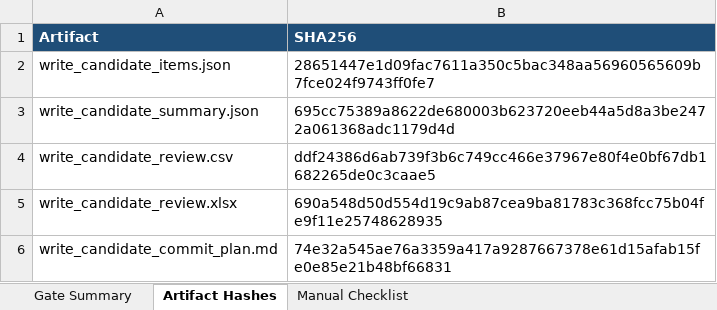
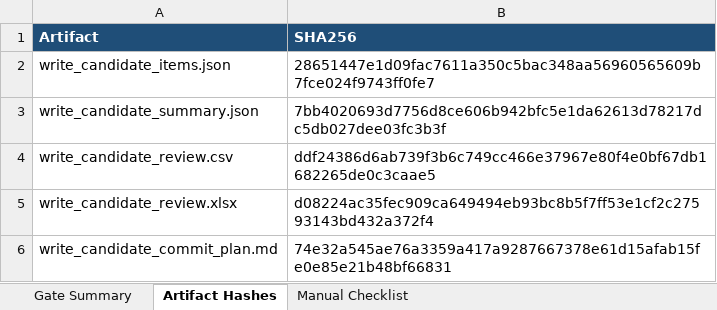
Before and after one commit to sonnt1301/mep-quotation-engine, an Excel workbook: feasibility_outputs/profile_commit_gate/profile_commit_gate_review.xlsx, sheet Artifact Hashes, drawn as a sheet; values as stored, in another font and other column widths than the file's, no borders; the diff names each change by its address in the sheet, - before the commit and + after, or states it on an @@ line.

Commit message:
Phase 2F completed
added Master Data / Existing Record Matching dry-run for simulated write records. The matcher compares sandbox records against a read-only master index fixture, classifies exact matches, possible updates, duplicates, no-match inserts, and master-review cases, then exports JSON/CSV/XLSX/Markdown review artifacts. Safety remains enforced with ready_for_real_write and ready_for_write_to_main_pipeline set to FALSE. Full test suite passed: 217/217.

```diff
--- a/feasibility_outputs/profile_commit_gate/profile_commit_gate_review.xlsx (sheet Artifact Hashes)
+++ b/feasibility_outputs/profile_commit_gate/profile_commit_gate_review.xlsx (sheet Artifact Hashes)
-B3 (SHA256): 695cc75389a8622de680003b623720eeb44a5d8a3be2472a061368adc1179d4d
+B3 (SHA256): 7bb4020693d7756d8ce606b942bfc5e1da62613d78217dc5db027dee03fc3b3f
-B5 (SHA256): 690a548d50d554d19c9ab87cea9ba81783c368fcc75b04fe9f11e25748628935
+B5 (SHA256): d08224ac35fec909ca649494eb93bc8b5f7ff53e1cf2c27593143bd432a372f4
```
Also changed, not shown: feasibility_outputs/profile_write_adapter_dry_run/profile_write_adapter_review.xlsx, feasibility_outputs/profile_write_candidate/write_candidate_review.xlsx, 24 other files.
